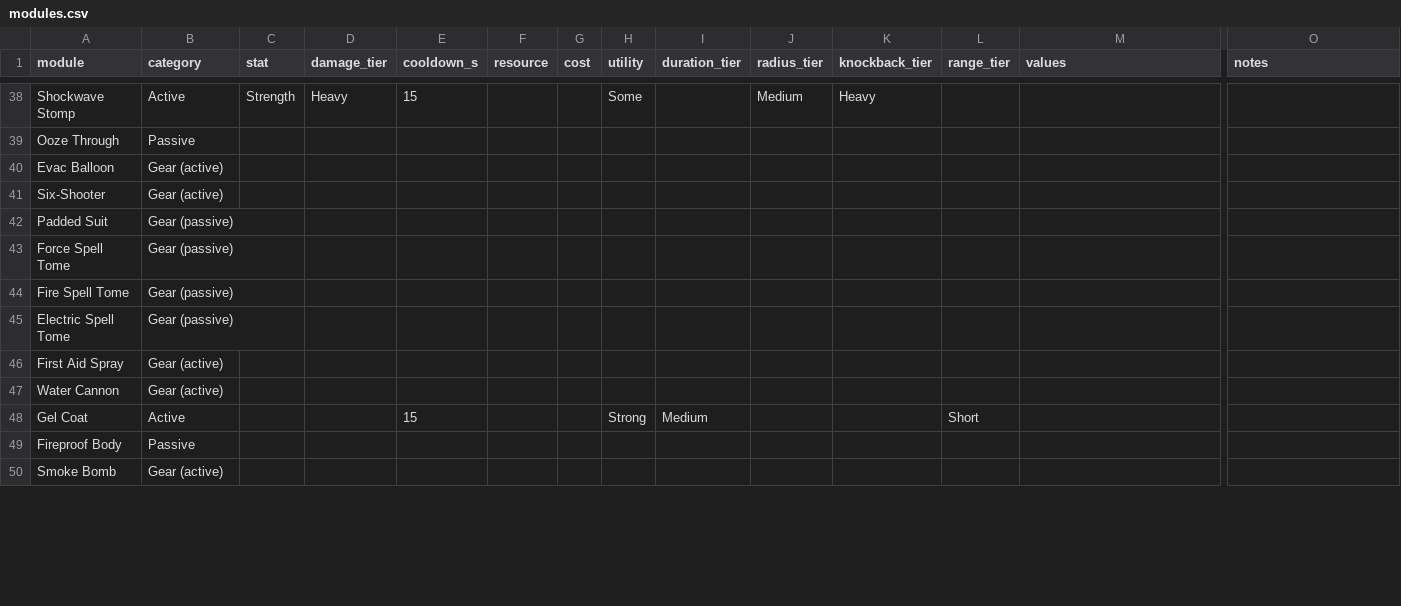
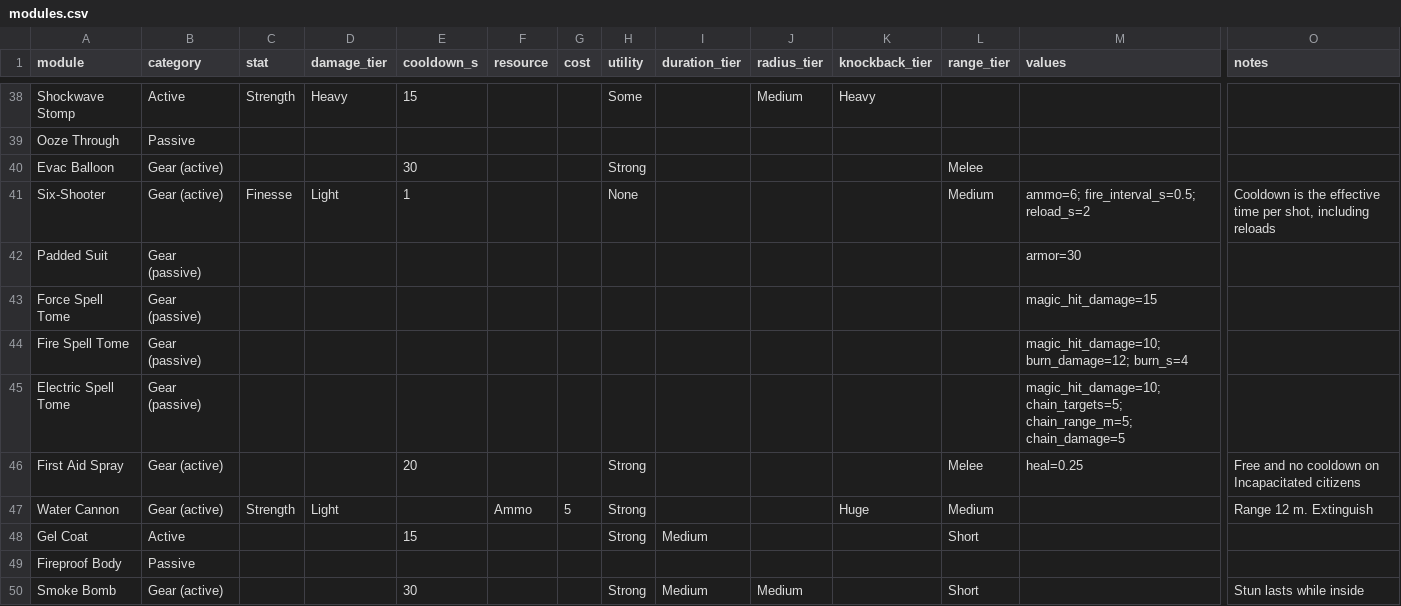
Before and after one commit to Dehaku/Zenthium-Swift-, a CSV file: design/data/modules.csv, drawn as a sheet; only a part is shown, gaps mark what is left out; the diff covers the shown part only; the diff names each change by its address in the sheet, - before the commit and + after, or states it on an @@ line.

```diff
--- a/design/data/modules.csv
+++ b/design/data/modules.csv
-E40 (cooldown_s): (empty)
+E40 (cooldown_s): 30
-H40 (utility): (empty)
+H40 (utility): Strong
-L40 (range_tier): (empty)
+L40 (range_tier): Melee
-C41 (stat): (empty)
+C41 (stat): Finesse
-D41 (damage_tier): (empty)
+D41 (damage_tier): Light
-E41 (cooldown_s): (empty)
+E41 (cooldown_s): 1
-H41 (utility): (empty)
+H41 (utility): None
-L41 (range_tier): (empty)
+L41 (range_tier): Medium
-M41 (values): (empty)
+M41 (values): ammo=6; fire_interval_s=0.5; reload_s=2
-O41 (notes): (empty)
+O41 (notes): Cooldown is the effective time per shot, including reloads
-M42 (values): (empty)
+M42 (values): armor=30
-M43 (values): (empty)
+M43 (values): magic_hit_damage=15
-M44 (values): (empty)
+M44 (values): magic_hit_damage=10; burn_damage=12; burn_s=4
-M45 (values): (empty)
+M45 (values): magic_hit_damage=10; chain_targets=5; chain_range_m=5; chain_damage=5
-E46 (cooldown_s): (empty)
+E46 (cooldown_s): 20
-H46:H47 (utility): (empty)
+H46:H47 (utility): Strong
-L46 (range_tier): (empty)
+L46 (range_tier): Melee
-M46 (values): (empty)
+M46 (values): heal=0.25
-O46 (notes): (empty)
+O46 (notes): Free and no cooldown on Incapacitated citizens
-C47 (stat): (empty)
+C47 (stat): Strength
-D47 (damage_tier): (empty)
+D47 (damage_tier): Light
-F47 (resource): (empty)
+F47 (resource): Ammo
-G47 (cost): (empty)
+G47 (cost): 5
-K47 (knockback_tier): (empty)
+K47 (knockback_tier): Huge
-L47 (range_tier): (empty)
+L47 (range_tier): Medium
-O47 (notes): (empty)
+O47 (notes): Range 12 m. Extinguish
-E50 (cooldown_s): (empty)
+E50 (cooldown_s): 30
-H50 (utility): (empty)
+H50 (utility): Strong
-I50 (duration_tier): (empty)
+I50 (duration_tier): Medium
-J50 (radius_tier): (empty)
+J50 (radius_tier): Medium
-L50 (range_tier): (empty)
+L50 (range_tier): Short
-O50 (notes): (empty)
+O50 (notes): Stun lasts while inside
```
Also changed, not shown: 73 edited cells elsewhere in this file.
